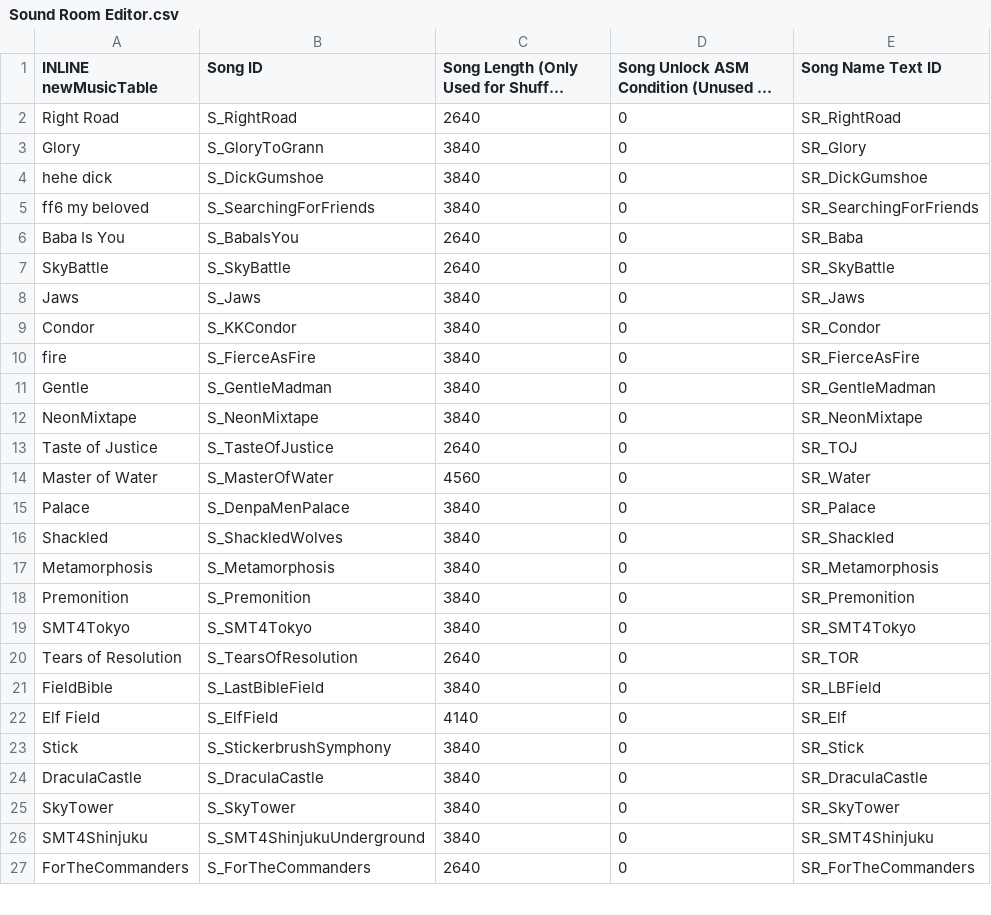
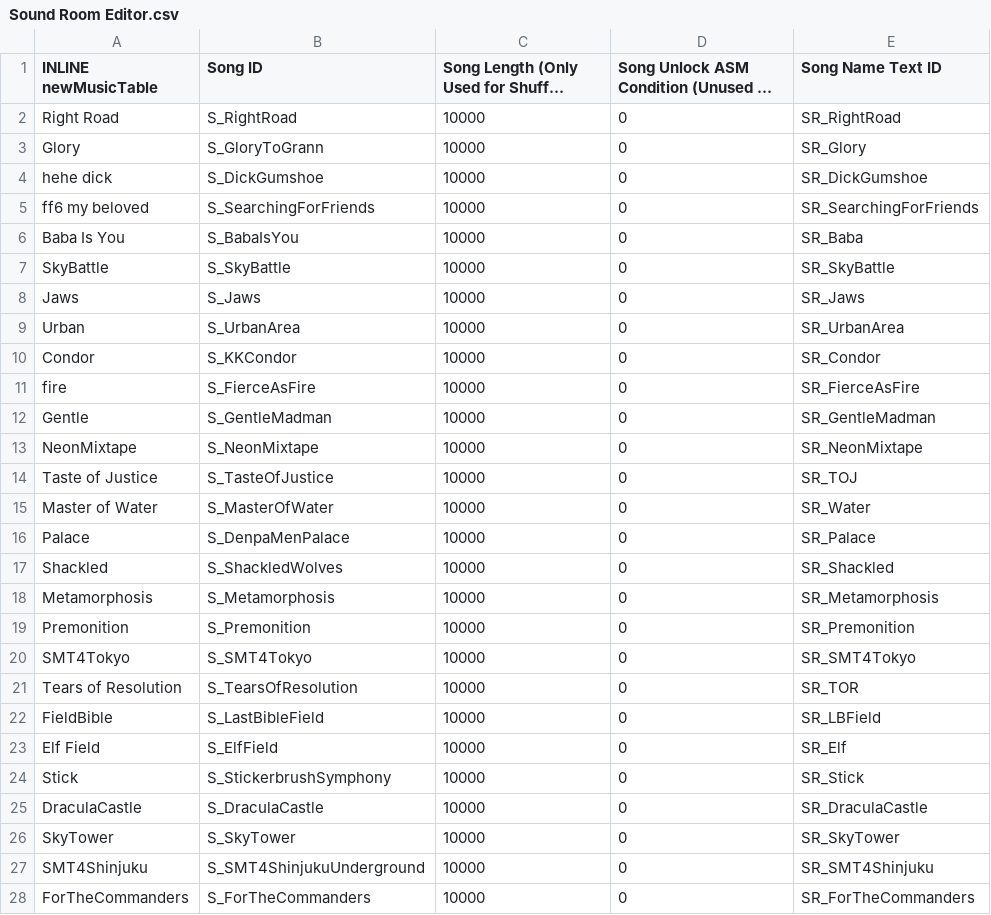
Before and after one commit to Retina1/TMGC_Buildfiles, a CSV file: Tables/NightmareModules/Misc/Sound Room Editor.csv, drawn as a sheet; only a part is shown; long unchanged cells end in …; addresses are those after the commit; the diff covers the shown part only; the diff names each change by its address in the sheet, - before the commit and + after, or states it on an @@ line.

```diff
--- a/Tables/NightmareModules/Misc/Sound Room Editor.csv
+++ b/Tables/NightmareModules/Misc/Sound Room Editor.csv
-C2: 2640
+C2: 10000
-C3:C5: 3840
+C3:C5: 10000
-C6:C7: 2640
+C6:C7: 10000
-C8: 3840
+C8: 10000
+row 9: Urban | S_UrbanArea | 10000 | 0 | SR_UrbanArea
-C10:C13: 3840
+C10:C13: 10000
-C14: 2640
+C14: 10000
-C15: 4560
+C15: 10000
-C16:C20: 3840
+C16:C20: 10000
-C21: 2640
+C21: 10000
-C22: 3840
+C22: 10000
-C23: 4140
+C23: 10000
-C24:C27: 3840
+C24:C27: 10000
-C28: 2640
+C28: 10000
```
Also changed, not shown: 80 edited cells elsewhere in this file, Tables/NightmareModules/ChapterData/ChapterData.csv, 20 other files.
